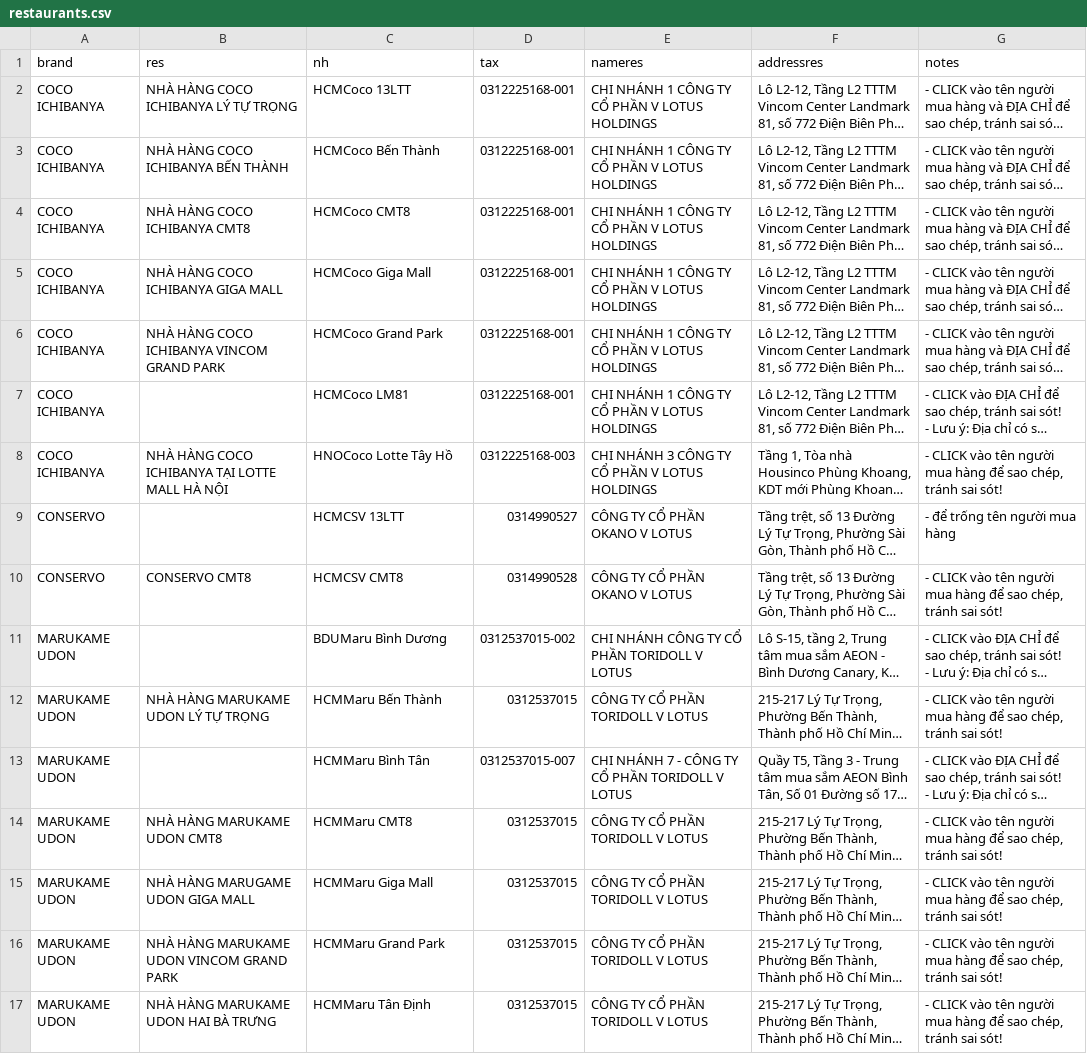
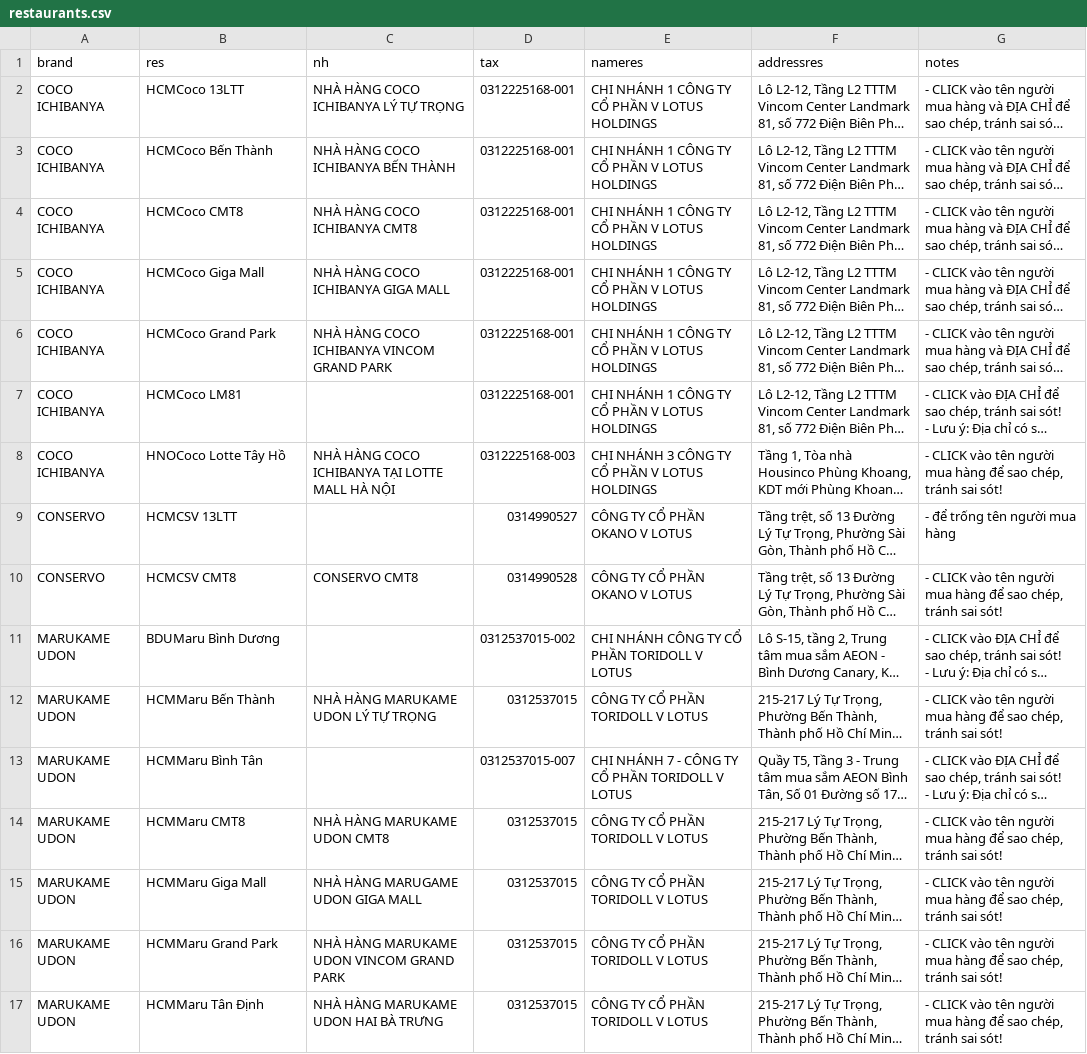
Before and after one commit to zawnnn/xhdlotus, a CSV file: restaurants.csv, drawn as a sheet; only a part is shown; long unchanged cells end in …; the diff covers the shown part only; the diff names each change by its address in the sheet, - before the commit and + after, or states it on an @@ line.

Commit message:
Update restaurants.csv

```diff
--- a/restaurants.csv
+++ b/restaurants.csv
-B2 (res): NHÀ HÀNG COCO ICHIBANYA LÝ TỰ TRỌNG
+B2 (res): HCMCoco 13LTT
-C2 (nh): HCMCoco 13LTT
+C2 (nh): NHÀ HÀNG COCO ICHIBANYA LÝ TỰ TRỌNG
-B3 (res): NHÀ HÀNG COCO ICHIBANYA BẾN THÀNH
+B3 (res): HCMCoco Bến Thành
-C3 (nh): HCMCoco Bến Thành
+C3 (nh): NHÀ HÀNG COCO ICHIBANYA BẾN THÀNH
-B4 (res): NHÀ HÀNG COCO ICHIBANYA CMT8
+B4 (res): HCMCoco CMT8
-C4 (nh): HCMCoco CMT8
+C4 (nh): NHÀ HÀNG COCO ICHIBANYA CMT8
-B5 (res): NHÀ HÀNG COCO ICHIBANYA GIGA MALL
+B5 (res): HCMCoco Giga Mall
-C5 (nh): HCMCoco Giga Mall
+C5 (nh): NHÀ HÀNG COCO ICHIBANYA GIGA MALL
-B6 (res): NHÀ HÀNG COCO ICHIBANYA VINCOM GRAND PARK
+B6 (res): HCMCoco Grand Park
-C6 (nh): HCMCoco Grand Park
+C6 (nh): NHÀ HÀNG COCO ICHIBANYA VINCOM GRAND PARK
-B7 (res): (empty)
+B7 (res): HCMCoco LM81
-C7 (nh): HCMCoco LM81
+C7 (nh): (empty)
-B8 (res): NHÀ HÀNG COCO ICHIBANYA TẠI LOTTE MALL HÀ NỘI
+B8 (res): HNOCoco Lotte Tây Hồ
-C8 (nh): HNOCoco Lotte Tây Hồ
+C8 (nh): NHÀ HÀNG COCO ICHIBANYA TẠI LOTTE MALL HÀ NỘI
-B9 (res): (empty)
+B9 (res): HCMCSV 13LTT
-C9 (nh): HCMCSV 13LTT
+C9 (nh): (empty)
-B10 (res): CONSERVO CMT8
+B10 (res): HCMCSV CMT8
-C10 (nh): HCMCSV CMT8
+C10 (nh): CONSERVO CMT8
-B11 (res): (empty)
+B11 (res): BDUMaru Bình Dương
-C11 (nh): BDUMaru Bình Dương
+C11 (nh): (empty)
-B12 (res): NHÀ HÀNG MARUKAME UDON LÝ TỰ TRỌNG
+B12 (res): HCMMaru Bến Thành
-C12 (nh): HCMMaru Bến Thành
+C12 (nh): NHÀ HÀNG MARUKAME UDON LÝ TỰ TRỌNG
-B13 (res): (empty)
+B13 (res): HCMMaru Bình Tân
-C13 (nh): HCMMaru Bình Tân
+C13 (nh): (empty)
-B14 (res): NHÀ HÀNG MARUKAME UDON CMT8
+B14 (res): HCMMaru CMT8
-C14 (nh): HCMMaru CMT8
+C14 (nh): NHÀ HÀNG MARUKAME UDON CMT8
-B15 (res): NHÀ HÀNG MARUGAME UDON GIGA MALL
+B15 (res): HCMMaru Giga Mall
-C15 (nh): HCMMaru Giga Mall
+C15 (nh): NHÀ HÀNG MARUGAME UDON GIGA MALL
-B16 (res): NHÀ HÀNG MARUKAME UDON VINCOM GRAND PARK
+B16 (res): HCMMaru Grand Park
-C16 (nh): HCMMaru Grand Park
+C16 (nh): NHÀ HÀNG MARUKAME UDON VINCOM GRAND PARK
-B17 (res): NHÀ HÀNG MARUKAME UDON HAI BÀ TRƯNG
+B17 (res): HCMMaru Tân Định
-C17 (nh): HCMMaru Tân Định
+C17 (nh): NHÀ HÀNG MARUKAME UDON HAI BÀ TRƯNG
```
Also changed, not shown: 70 edited cells elsewhere in this file.
